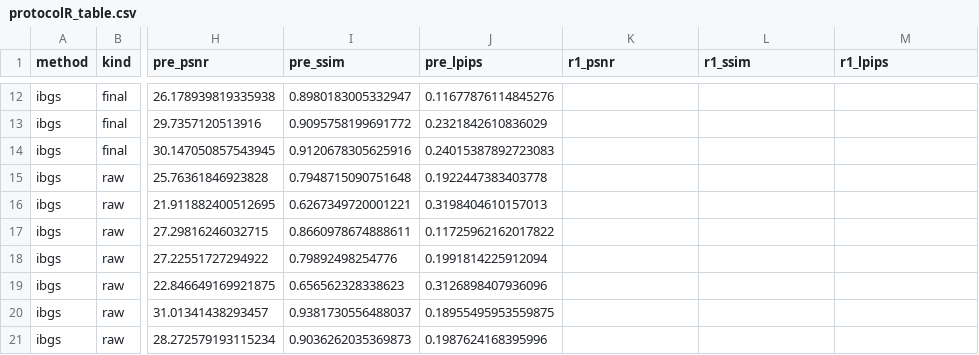
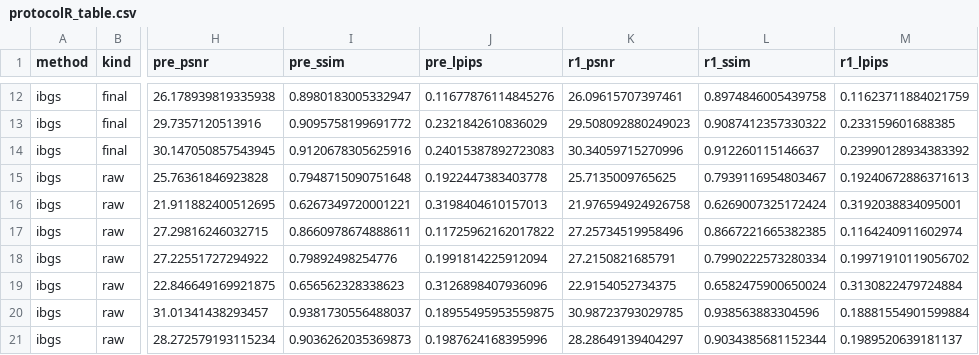
Before and after one commit to hainguyenvie/3dgs_in_refiner, a CSV file: reports/protocolR_table.csv, drawn as a sheet; only a part is shown, gaps mark what is left out; the diff covers the shown part only; the diff names each change by its address in the sheet, - before the commit and + after, or states it on an @@ line.

```diff
--- a/reports/protocolR_table.csv
+++ b/reports/protocolR_table.csv
-K12 (r1_psnr): (empty)
+K12 (r1_psnr): 26.09615707397461
-L12 (r1_ssim): (empty)
+L12 (r1_ssim): 0.8974846005439758
-M12 (r1_lpips): (empty)
+M12 (r1_lpips): 0.11623711884021759
-K13 (r1_psnr): (empty)
+K13 (r1_psnr): 29.508092880249023
-L13 (r1_ssim): (empty)
+L13 (r1_ssim): 0.9087412357330322
-M13 (r1_lpips): (empty)
+M13 (r1_lpips): 0.233159601688385
-K14 (r1_psnr): (empty)
+K14 (r1_psnr): 30.34059715270996
-L14 (r1_ssim): (empty)
+L14 (r1_ssim): 0.912260115146637
-M14 (r1_lpips): (empty)
+M14 (r1_lpips): 0.23990128934383392
-K15 (r1_psnr): (empty)
+K15 (r1_psnr): 25.7135009765625
-L15 (r1_ssim): (empty)
+L15 (r1_ssim): 0.7939116954803467
-M15 (r1_lpips): (empty)
+M15 (r1_lpips): 0.19240672886371613
-K16 (r1_psnr): (empty)
+K16 (r1_psnr): 21.976594924926758
-L16 (r1_ssim): (empty)
+L16 (r1_ssim): 0.6269007325172424
-M16 (r1_lpips): (empty)
+M16 (r1_lpips): 0.3192038834095001
-K17 (r1_psnr): (empty)
+K17 (r1_psnr): 27.25734519958496
-L17 (r1_ssim): (empty)
+L17 (r1_ssim): 0.8667221665382385
-M17 (r1_lpips): (empty)
+M17 (r1_lpips): 0.1164240911602974
-K18 (r1_psnr): (empty)
+K18 (r1_psnr): 27.2150821685791
-L18 (r1_ssim): (empty)
+L18 (r1_ssim): 0.7990222573280334
-M18 (r1_lpips): (empty)
+M18 (r1_lpips): 0.19971910119056702
-K19 (r1_psnr): (empty)
+K19 (r1_psnr): 22.9154052734375
-L19 (r1_ssim): (empty)
+L19 (r1_ssim): 0.6582475900650024
-M19 (r1_lpips): (empty)
+M19 (r1_lpips): 0.3130822479724884
-K20 (r1_psnr): (empty)
+K20 (r1_psnr): 30.98723793029785
-L20 (r1_ssim): (empty)
+L20 (r1_ssim): 0.938563883304596
-M20 (r1_lpips): (empty)
+M20 (r1_lpips): 0.18881554901599884
-K21 (r1_psnr): (empty)
+K21 (r1_psnr): 28.28649139404297
-L21 (r1_ssim): (empty)
+L21 (r1_ssim): 0.9034385681152344
-M21 (r1_lpips): (empty)
+M21 (r1_lpips): 0.1989520639181137
```
Also changed, not shown: 120 edited cells elsewhere in this file, 3 other files.
